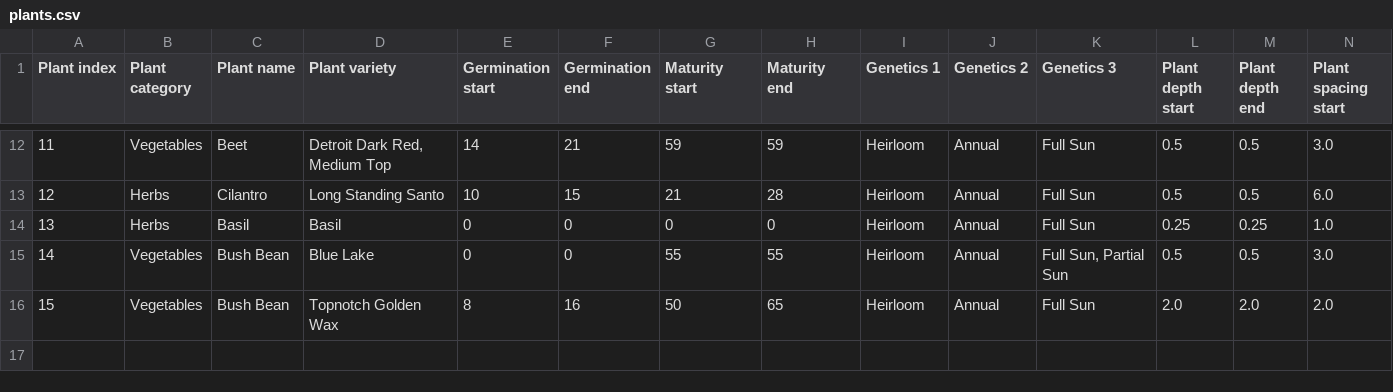
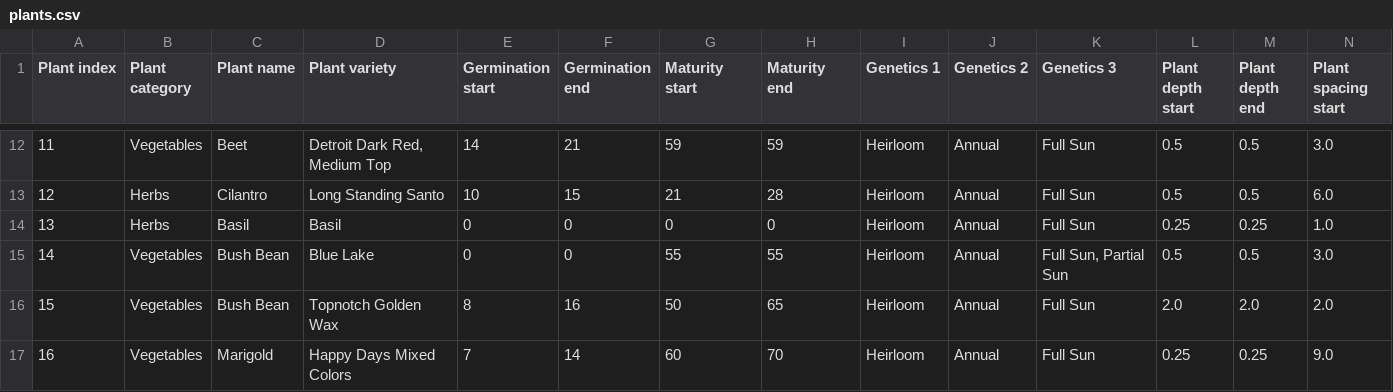
Before and after one commit to jahascow/garden_planner_tracker, a CSV file: df/plants.csv, drawn as a sheet; only a part is shown, gaps mark what is left out; rows hold the shown columns only; the diff names each change by its address in the sheet, - before the commit and + after, or states it on an @@ line.

```diff
--- a/df/plants.csv
+++ b/df/plants.csv
+row 17: 16 | Vegetables | Marigold | Happy Days Mixed Colors | 7 | 14 | 60 | 70 | Heirloom | Annual | Full Sun | 0.25 | 0.25 | 9.0
```
Also changed, not shown: 4 other files.
